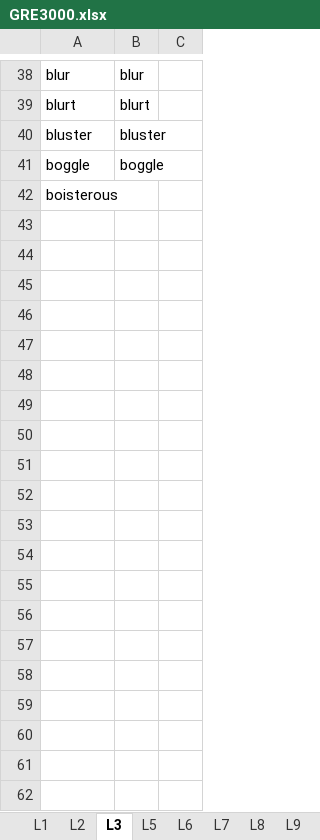
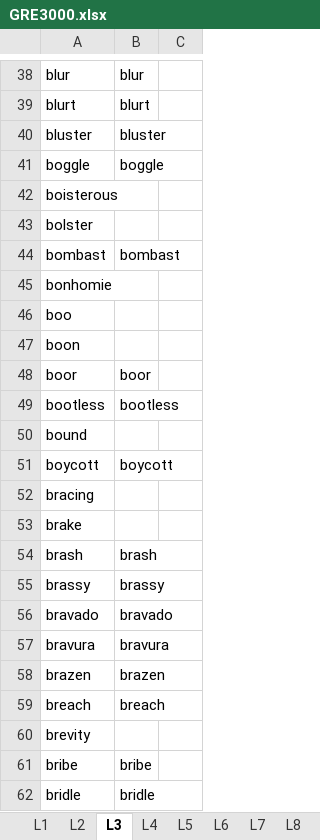
Before and after one commit to hfthair/gre_prepare, an Excel workbook: gre3000/GRE3000.xlsx, sheet L3, drawn as a sheet; only a part is shown, gaps mark what is left out; values as stored, in another font and other column widths than the file's, no borders; charts and pictures not drawn; the diff covers the shown part only; the diff names each change by its address in the sheet, - before the commit and + after, or states it on an @@ line.

```diff
--- a/gre3000/GRE3000.xlsx (sheet L3)
+++ b/gre3000/GRE3000.xlsx (sheet L3)
+sheet tab: L4
+row 43: bolster
+row 44: bombast | bombast
+row 45: bonhomie
+row 46: boo
+row 47: boon
+row 48: boor | boor
+row 49: bootless | bootless
+row 50: bound
+row 51: boycott | boycott
+row 52: bracing
+row 53: brake
+row 54: brash | brash
+row 55: brassy | brassy
+row 56: bravado | bravado
+row 57: bravura | bravura
+row 58: brazen | brazen
+row 59: breach | breach
+row 60: brevity
+row 61: bribe | bribe
+row 62: bridle | bridle
```
Also changed, not shown: 38 added rows elsewhere in this sheet, sheet L5, sheet L6, charts or pictures, 2 other files.
